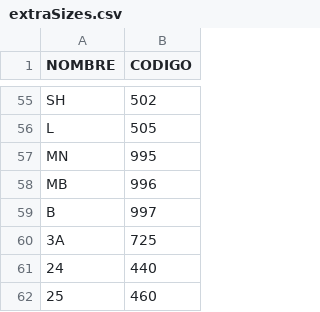
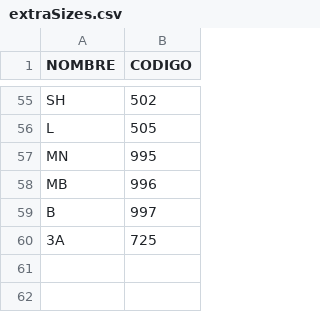
Before and after one commit to emnlwork/Formateador, a CSV file: extraSizes.csv, drawn as a sheet; only a part is shown, gaps mark what is left out; the diff names each change by its address in the sheet, - before the commit and + after, or states it on an @@ line.

Commit message:
sizes fix

```diff
--- a/extraSizes.csv
+++ b/extraSizes.csv
-row 61: 24 | 440
-row 62: 25 | 460
```
